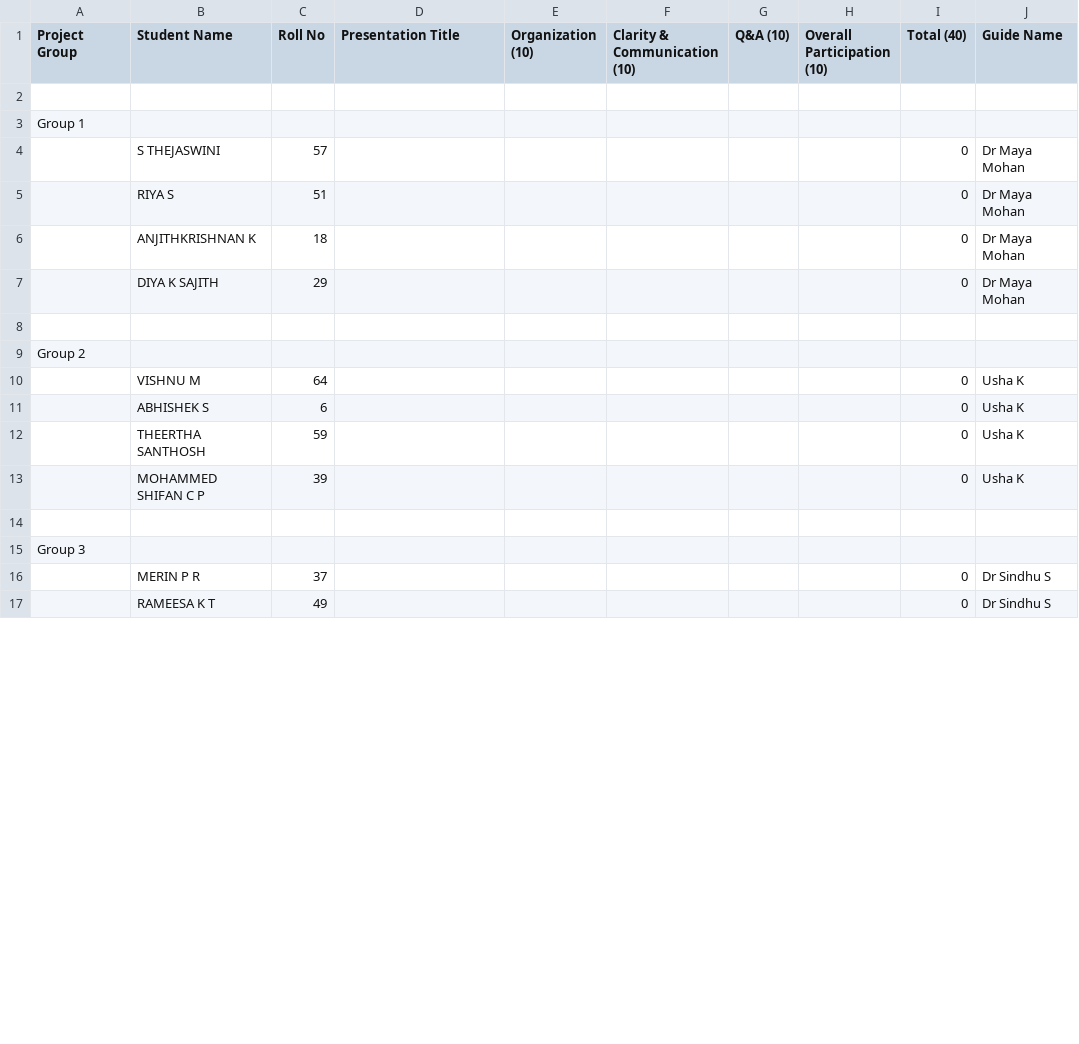
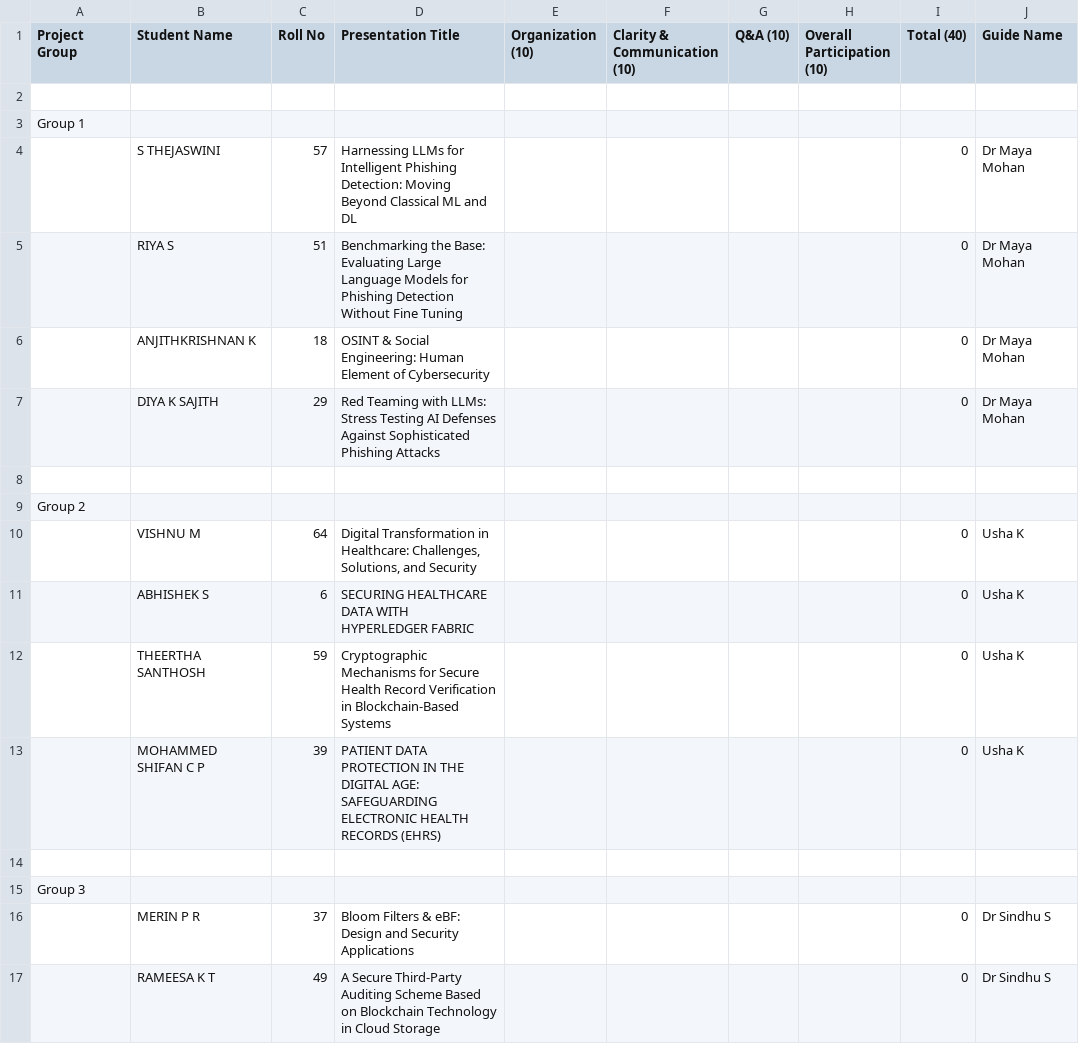
Before and after one commit to kvk-code/CSQ_413_Seminar, a CSV file: complete_evaluation_sheet.csv, drawn as a sheet; only a part is shown; the diff covers the shown part only.

Commit message:
update: synchronize evaluation sheets and student data files
- Update batch evaluation files with current student information
- Add finalized seminar title list (CSE Seminar Title 2025-26_Fin.csv)
- Update complete evaluation sheet with latest data
- Add guide seminar mark sheet template
- Include schedule flexibility message documentation
- Remove outdated response CSV and temporary Word file

```diff
--- a/complete_evaluation_sheet.csv
+++ b/complete_evaluation_sheet.csv
@@ -3,15 +3,15 @@ Project Group,Student Name,Roll No,Presentation Title,Organization (10),Clarity
 Group 1
-,S THEJASWINI,57,,,,,,0,Dr Maya Mohan
-,RIYA S,51,,,,,,0,Dr Maya Mohan
-,ANJITHKRISHNAN K,18,,,,,,0,Dr Maya Mohan
-,DIYA K SAJITH,29,,,,,,0,Dr Maya Mohan
+,S THEJASWINI,57,Harnessing LLMs for Intelligent Phishing Detection: Moving Beyond Classical ML and DL,,,,,0,Dr Maya Mohan
+,RIYA S,51,Benchmarking the Base: Evaluating Large Language Models for Phishing Detection Without Fine Tuning,,,,,0,Dr Maya Mohan
+,ANJITHKRISHNAN K,18,OSINT & Social Engineering: Human Element of Cybersecurity,,,,,0,Dr Maya Mohan
+,DIYA K SAJITH,29,Red Teaming with LLMs: Stress Testing AI Defenses Against Sophisticated Phishing Attacks,,,,,0,Dr Maya Mohan
 
 Group 2
-,VISHNU M,64,,,,,,0,Usha K
-,ABHISHEK S,6,,,,,,0,Usha K
-,THEERTHA SANTHOSH,59,,,,,,0,Usha K
-,MOHAMMED SHIFAN C P,39,,,,,,0,Usha K
+,VISHNU M,64,"Digital Transformation in Healthcare:  Challenges, Solutions, and Security",,,,,0,Usha K
+,ABHISHEK S,6,SECURING HEALTHCARE DATA WITH HYPERLEDGER FABRIC,,,,,0,Usha K
+,THEERTHA SANTHOSH,59,Cryptographic Mechanisms for Secure Health Record Verification in Blockchain-Based Systems,,,,,0,Usha K
+,MOHAMMED SHIFAN C P,39,PATIENT DATA PROTECTION IN THE DIGITAL  AGE: SAFEGUARDING ELECTRONIC HEALTH  RECORDS (EHRS),,,,,0,Usha K
 
 Group 3
-,MERIN P R,37,,,,,,0,Dr Sindhu S
-,RAMEESA K T,49,,,,,,0,Dr Sindhu S
+,MERIN P R,37,"Bloom Filters & eBF: Design and Security Applications",,,,,0,Dr Sindhu S
+,RAMEESA K T,49,A Secure Third-Party Auditing Scheme  Based on Blockchain Technology in Cloud  Storage,,,,,0,Dr Sindhu S
```
Also changed, not shown: 91 edited cells elsewhere in this file, Seminar_Batches.csv, friday_batch.csv, 8 other files.
